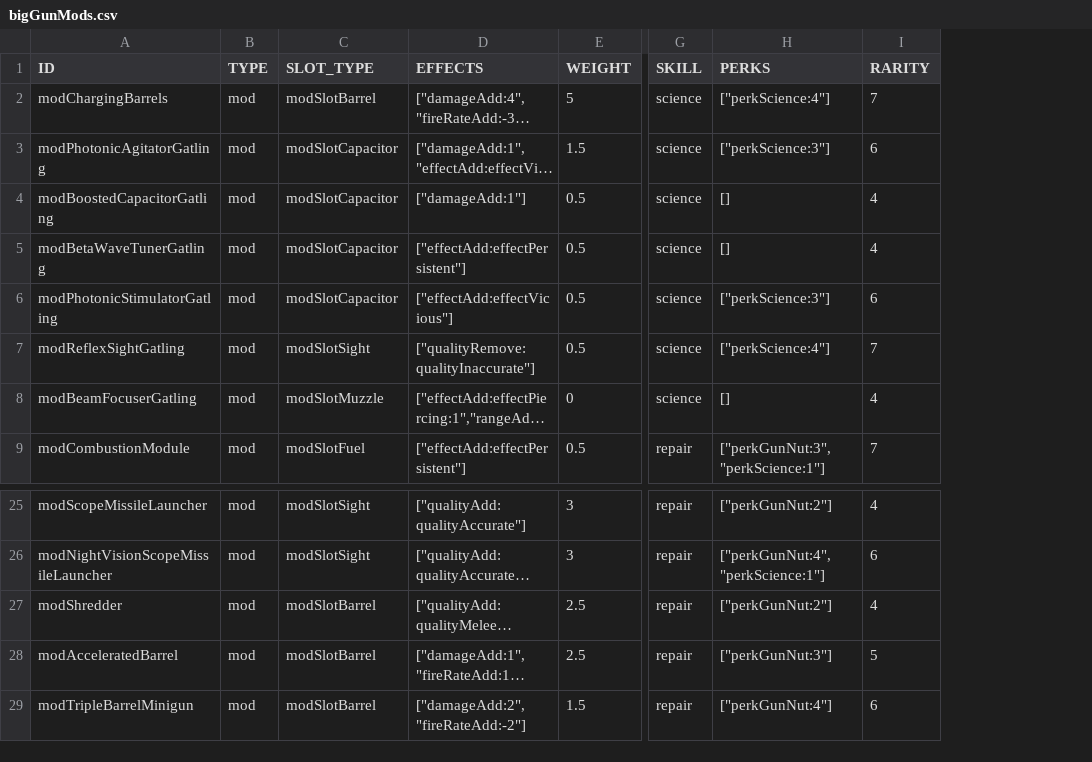
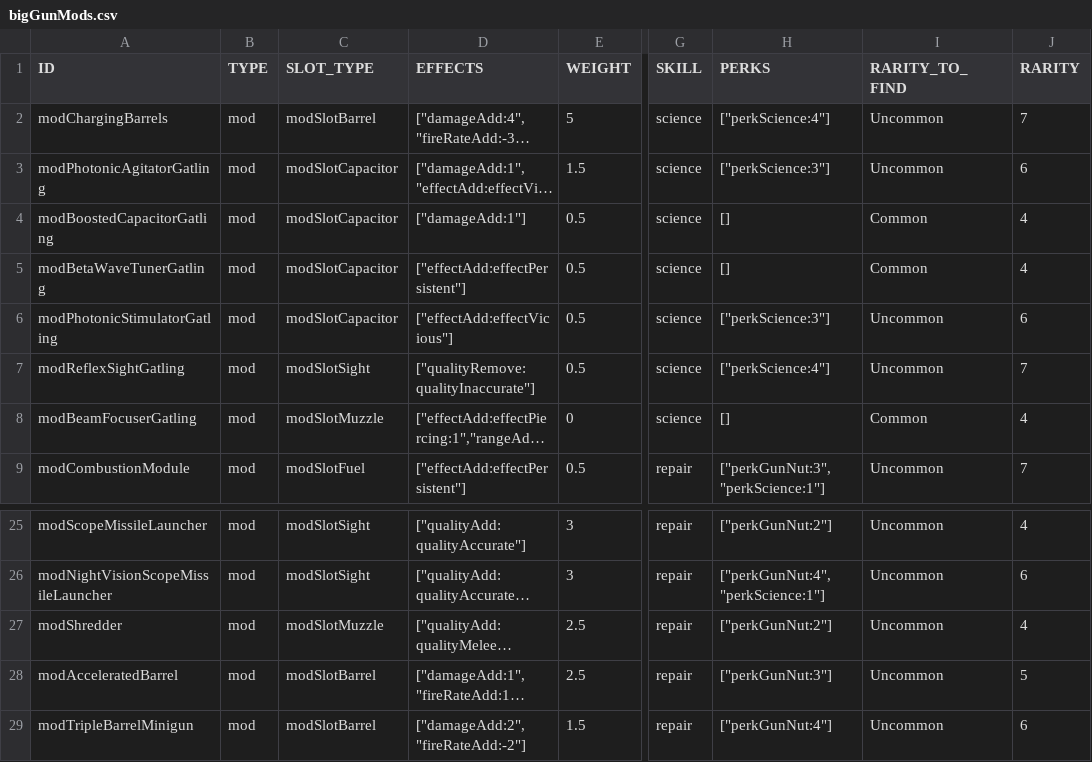
Before and after one commit to vittoema96/vittoema96.github.io, a CSV file: data/sources/mods/bigGunMods.csv, drawn as a sheet; only a part is shown, gaps mark what is left out; long unchanged cells end in …; the diff names each change by its address in the sheet, - before the commit and + after, or states it on an @@ line.

```diff
--- a/data/sources/mods/bigGunMods.csv
+++ b/data/sources/mods/bigGunMods.csv
+column I (RARITY_TO_FIND), rows 2-9: Uncommon | Uncommon | Common | Common | Uncommon | Uncommon | Common | Uncommon; rows 25-29: all Uncommon
-C27 (SLOT_TYPE): modSlotBarrel
+C27 (SLOT_TYPE): modSlotMuzzle
```
Also changed, not shown: data/sources/apparel/robotParts.csv, data/sources/mods/robotArmorMods.csv, 3 other files.
